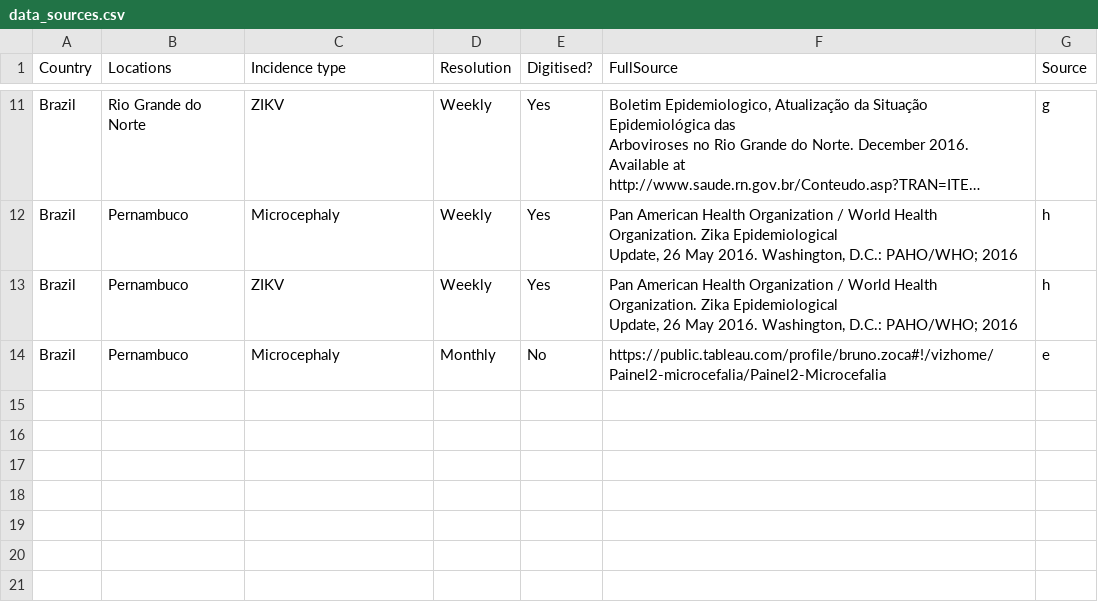
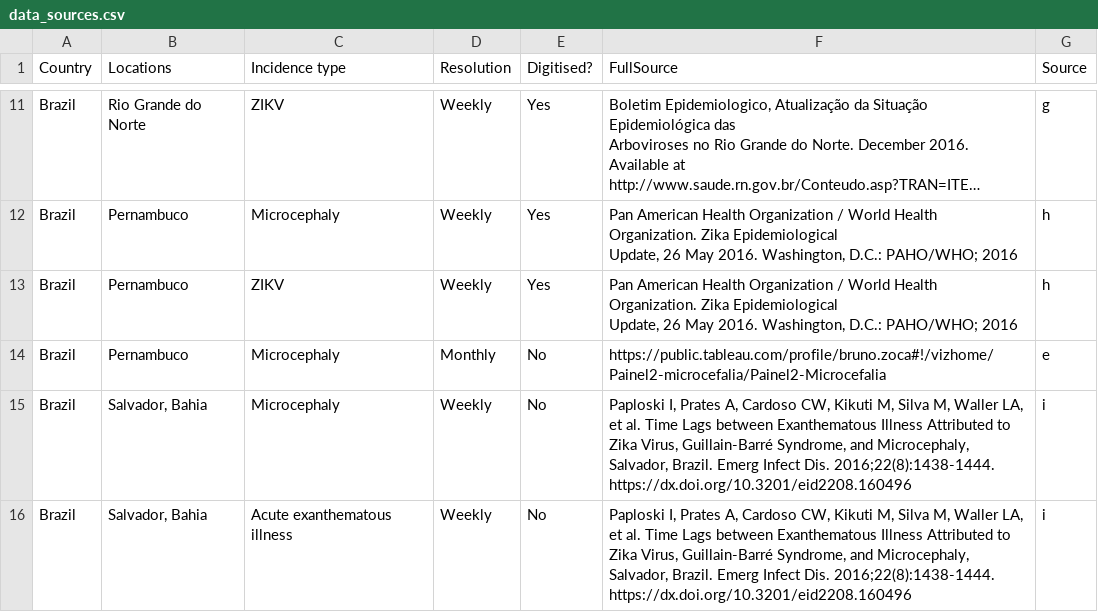
Before and after one commit to jameshay218/zikaInfer, a CSV file: vignettes/data_sources.csv, drawn as a sheet; only a part is shown, gaps mark what is left out; long unchanged cells end in …; the diff names each change by its address in the sheet, - before the commit and + after, or states it on an @@ line.

Commit message:
added pdf version of vignette

```diff
--- a/vignettes/data_sources.csv
+++ b/vignettes/data_sources.csv
+row 15: Brazil | Salvador, Bahia | Microcephaly | Weekly | No | Paploski I, Prates A, Cardoso CW, Kikuti M, Silva M, Waller LA, et al. Time Lags between Exanthematous Illness Attributed to Zika Virus, Guillain-Barré Syndrome, and Microcephaly, Salvador, Brazil. Emerg Infect Dis. 2016;22(8):1438-1444. https://dx.doi.org/10.3201/eid2208.160496 | i
+row 16: Brazil | Salvador, Bahia | Acute exanthematous illness | Weekly | No | Paploski I, Prates A, Cardoso CW, Kikuti M, Silva M, Waller LA, et al. Time Lags between Exanthematous Illness Attributed to Zika Virus, Guillain-Barré Syndrome, and Microcephaly, Salvador, Brazil. Emerg Infect Dis. 2016;22(8):1438-1444. https://dx.doi.org/10.3201/eid2208.160496 | i
```
Also changed, not shown: 17 other files.
